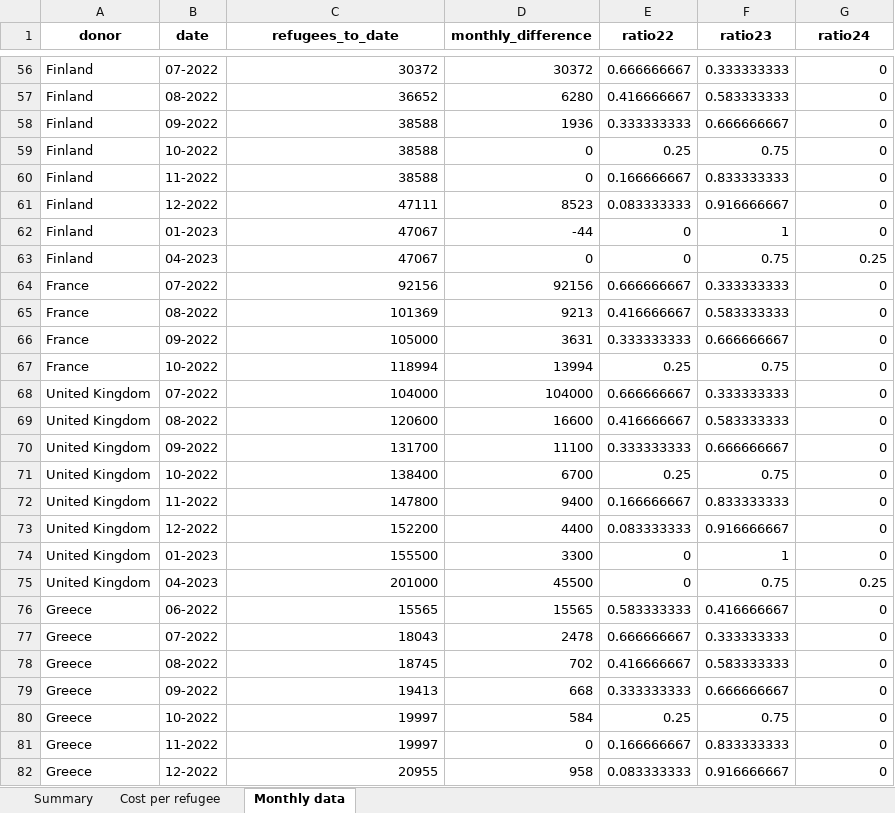
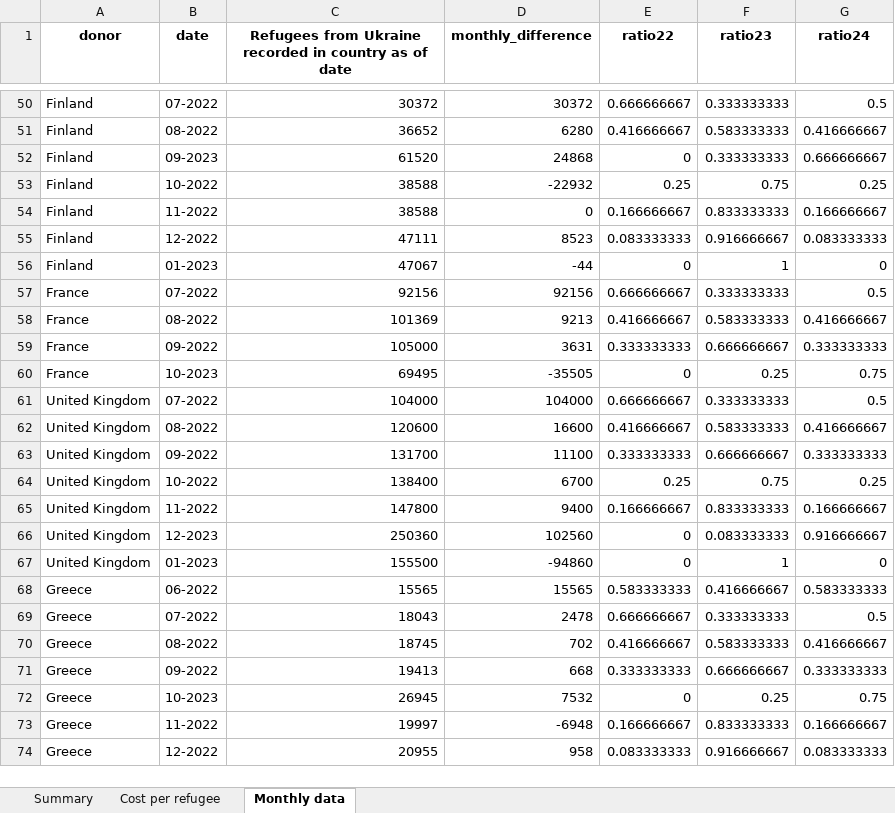
Before and after one commit to ONEcampaign/ukraine_oda_tracker, an Excel workbook: output/ukraine_refugee_cost_estimates.xlsx, sheet Monthly data, drawn as a sheet; only a part is shown, gaps mark what is left out; values as stored, in another font and other column widths than the file's, no borders; removed rows and columns are numbered as before the commit, all else as after; the diff covers the shown part only; the diff names each change by its address in the sheet, - before the commit and + after, or states it on an @@ line.

Commit message:
data correction

```diff
--- a/output/ukraine_refugee_cost_estimates.xlsx (sheet Monthly data)
+++ b/output/ukraine_refugee_cost_estimates.xlsx (sheet Monthly data)
-C1: refugees_to_date
+C1: Refugees from Ukraine recorded in country as of date
-G50 (ratio24): 0
+G50 (ratio24): 0.5
-G51 (ratio24): 0
+G51 (ratio24): 0.416666667
-row 58: Finland | 09-2022 | 38588 | 1936 | 0.333333333 | 0.666666667 | 0
+row 52: Finland | 09-2023 | 61520 | 24868 | 0 | 0.333333333 | 0.666666667
-D53 (monthly_difference): 0
+D53 (monthly_difference): -22932
-G53 (ratio24): 0
+G53 (ratio24): 0.25
-G54 (ratio24): 0
+G54 (ratio24): 0.166666667
-G55 (ratio24): 0
+G55 (ratio24): 0.083333333
-row 63: Finland | 04-2023 | 47067 | 0 | 0 | 0.75 | 0.25
-G57 (ratio24): 0
+G57 (ratio24): 0.5
-G58 (ratio24): 0
+G58 (ratio24): 0.416666667
-G59 (ratio24): 0
+G59 (ratio24): 0.333333333
-row 67: France | 10-2022 | 118994 | 13994 | 0.25 | 0.75 | 0
+row 60: France | 10-2023 | 69495 | -35505 | 0 | 0.25 | 0.75
-G61 (ratio24): 0
+G61 (ratio24): 0.5
-G62 (ratio24): 0
+G62 (ratio24): 0.416666667
-G63 (ratio24): 0
+G63 (ratio24): 0.333333333
-G64 (ratio24): 0
+G64 (ratio24): 0.25
-G65 (ratio24): 0
+G65 (ratio24): 0.166666667
-row 73: United Kingdom | 12-2022 | 152200 | 4400 | 0.083333333 | 0.916666667 | 0
+row 66: United Kingdom | 12-2023 | 250360 | 102560 | 0 | 0.083333333 | 0.916666667
-D67 (monthly_difference): 3300
+D67 (monthly_difference): -94860
-row 75: United Kingdom | 04-2023 | 201000 | 45500 | 0 | 0.75 | 0.25
-G68 (ratio24): 0
+G68 (ratio24): 0.583333333
-G69 (ratio24): 0
+G69 (ratio24): 0.5
-G70 (ratio24): 0
+G70 (ratio24): 0.416666667
-G71 (ratio24): 0
+G71 (ratio24): 0.333333333
-row 80: Greece | 10-2022 | 19997 | 584 | 0.25 | 0.75 | 0
+row 72: Greece | 10-2023 | 26945 | 7532 | 0 | 0.25 | 0.75
-D73 (monthly_difference): 0
+D73 (monthly_difference): -6948
-G73 (ratio24): 0
+G73 (ratio24): 0.166666667
-G74 (ratio24): 0
+G74 (ratio24): 0.083333333
```
Also changed, not shown: 18 added rows, 36 removed rows and 136 edited cells elsewhere in this sheet, sheet Summary, 11 other files.
